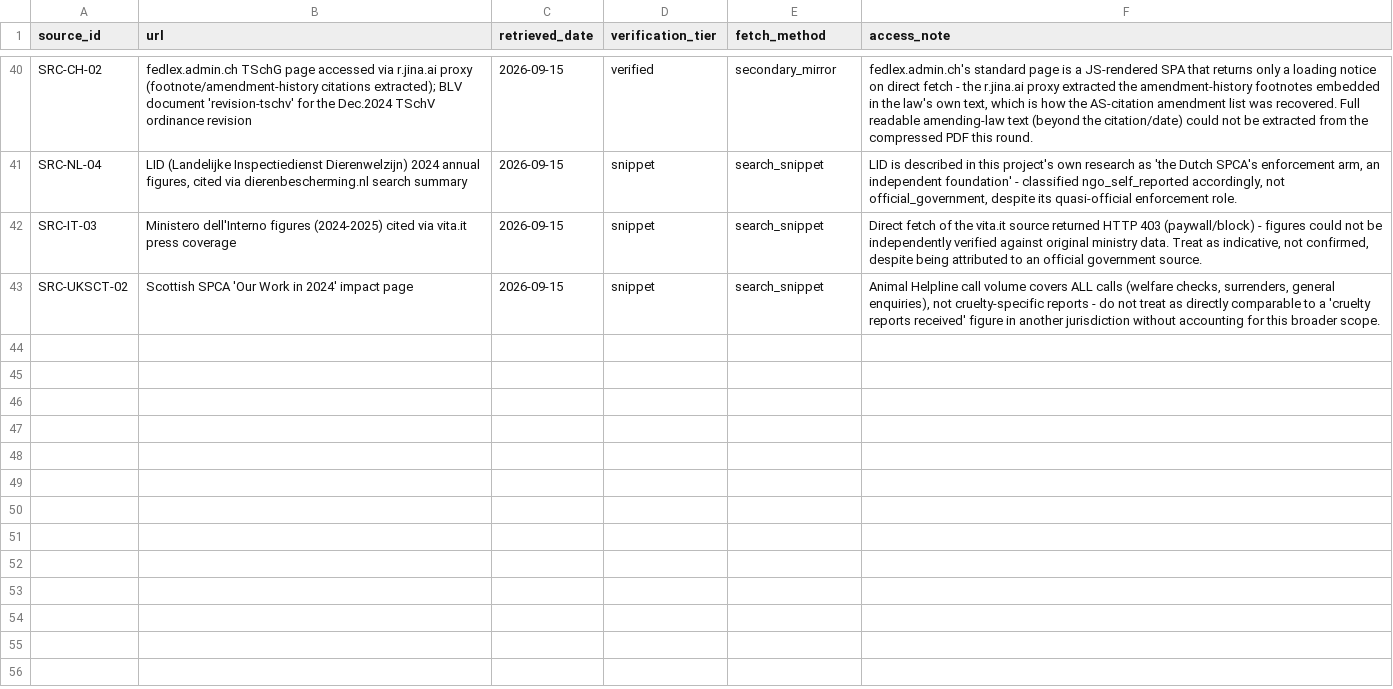
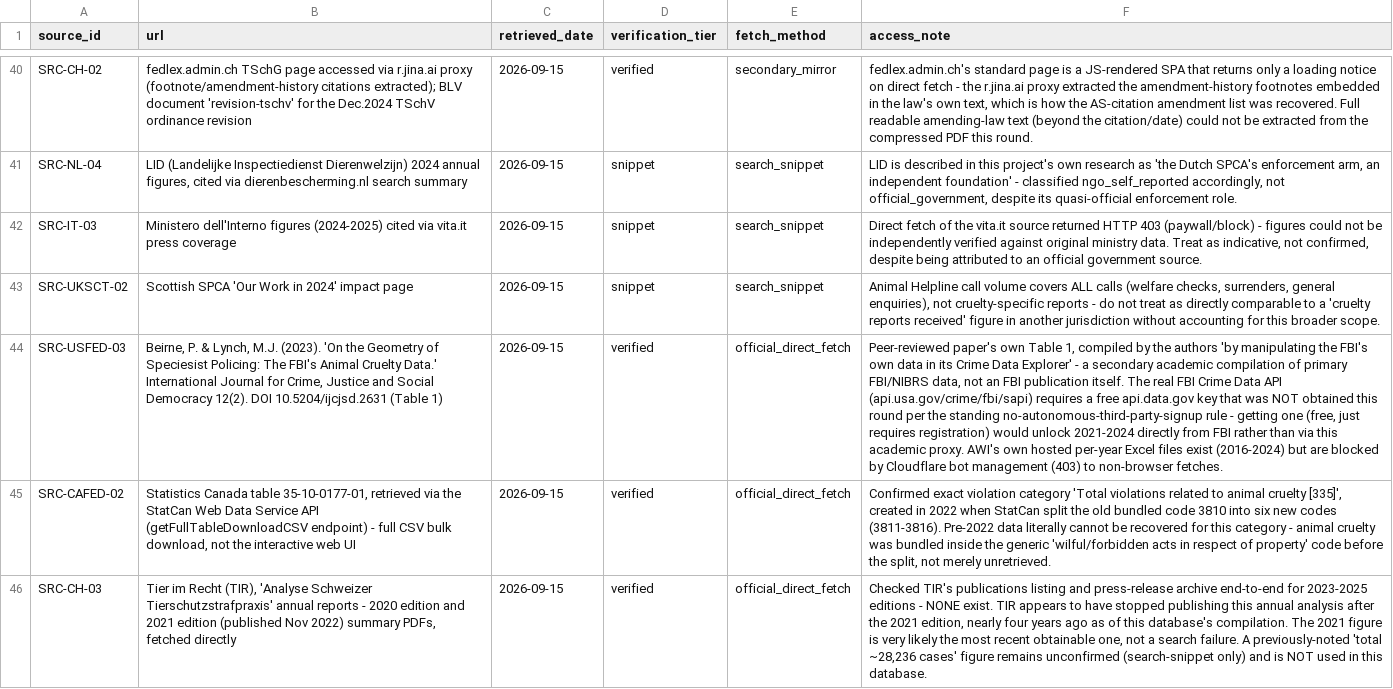
Before and after one commit to nanyi-deng/apld, a CSV file: data/sources.csv, drawn as a sheet; only a part is shown, gaps mark what is left out; the diff names each change by its address in the sheet, - before the commit and + after, or states it on an @@ line.

```diff
--- a/data/sources.csv
+++ b/data/sources.csv
+row 44: SRC-USFED-03 | Beirne, P. & Lynch, M.J. (2023). 'On the Geometry of Speciesist Policing: The FBI's Animal Cruelty Data.' International Journal for Crime, Justice and Social Democracy 12(2). DOI 10.5204/ijcjsd.2631 (Table 1) | 2026-09-15 | verified | official_direct_fetch | Peer-reviewed paper's own Table 1, compiled by the authors 'by manipulating the FBI's own data in its Crime Data Explorer' - a secondary academic compilation of primary FBI/NIBRS data, not an FBI publication itself. The real FBI Crime Data API (api.usa.gov/crime/fbi/sapi) requires a free api.data.gov key that was NOT obtained this round per the standing no-autonomous-third-party-signup rule - getting one (free, just requires registration) would unlock 2021-2024 directly from FBI rather than via this academic proxy. AWI's own hosted per-year Excel files exist (2016-2024) but are blocked by Cloudflare bot management (403) to non-browser fetches.
+row 45: SRC-CAFED-02 | Statistics Canada table 35-10-0177-01, retrieved via the StatCan Web Data Service API (getFullTableDownloadCSV endpoint) - full CSV bulk download, not the interactive web UI | 2026-09-15 | verified | official_direct_fetch | Confirmed exact violation category 'Total violations related to animal cruelty [335]', created in 2022 when StatCan split the old bundled code 3810 into six new codes (3811-3816). Pre-2022 data literally cannot be recovered for this category - animal cruelty was bundled inside the generic 'wilful/forbidden acts in respect of property' code before the split, not merely unretrieved.
+row 46: SRC-CH-03 | Tier im Recht (TIR), 'Analyse Schweizer Tierschutzstrafpraxis' annual reports - 2020 edition and 2021 edition (published Nov 2022) summary PDFs, fetched directly | 2026-09-15 | verified | official_direct_fetch | Checked TIR's publications listing and press-release archive end-to-end for 2023-2025 editions - NONE exist. TIR appears to have stopped publishing this annual analysis after the 2021 edition, nearly four years ago as of this database's compilation. The 2021 figure is very likely the most recent obtainable one, not a search failure. A previously-noted 'total ~28,236 cases' figure remains unconfirmed (search-snippet only) and is NOT used in this database.
```
Also changed, not shown: data/enforcement_statistics.csv, 1 other file.
